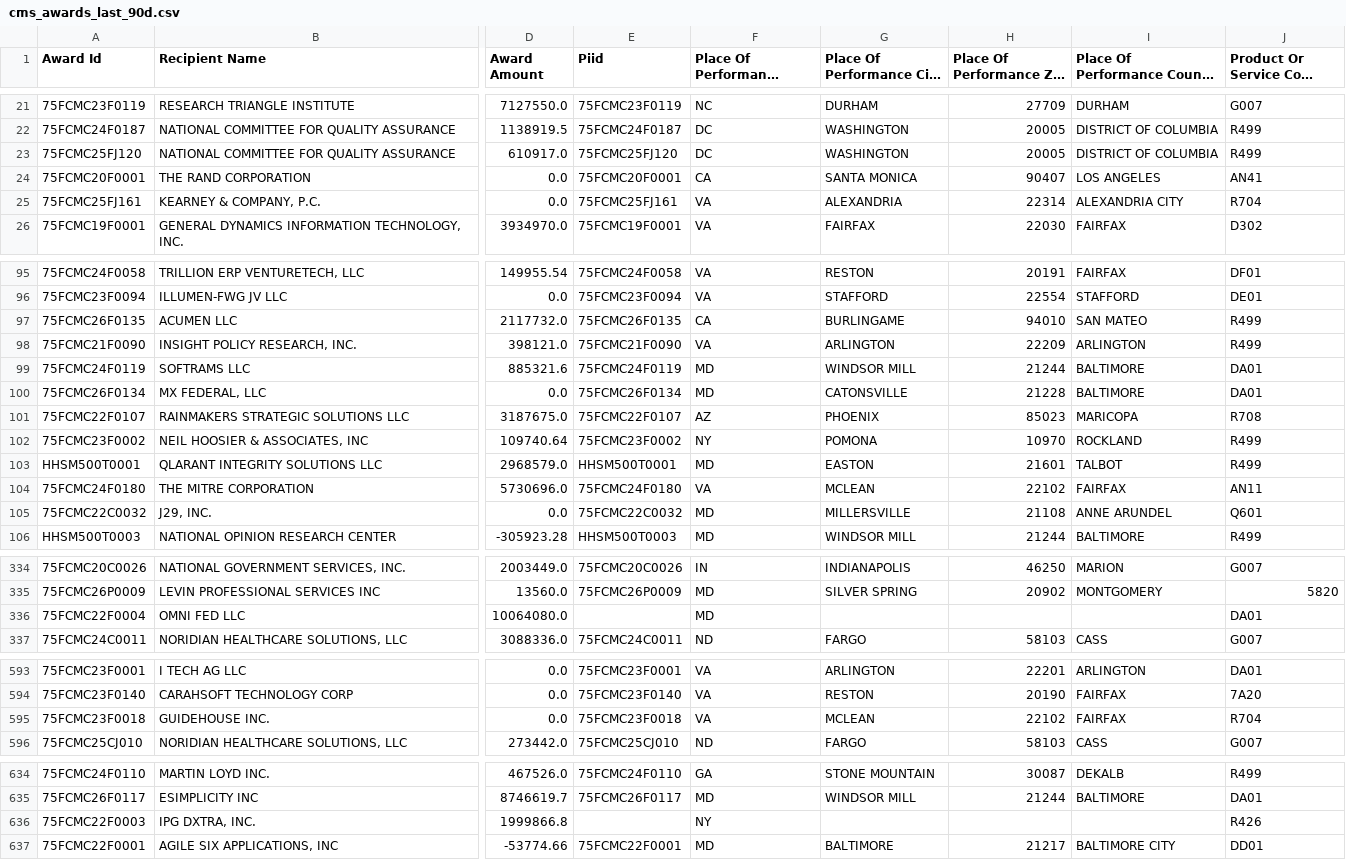
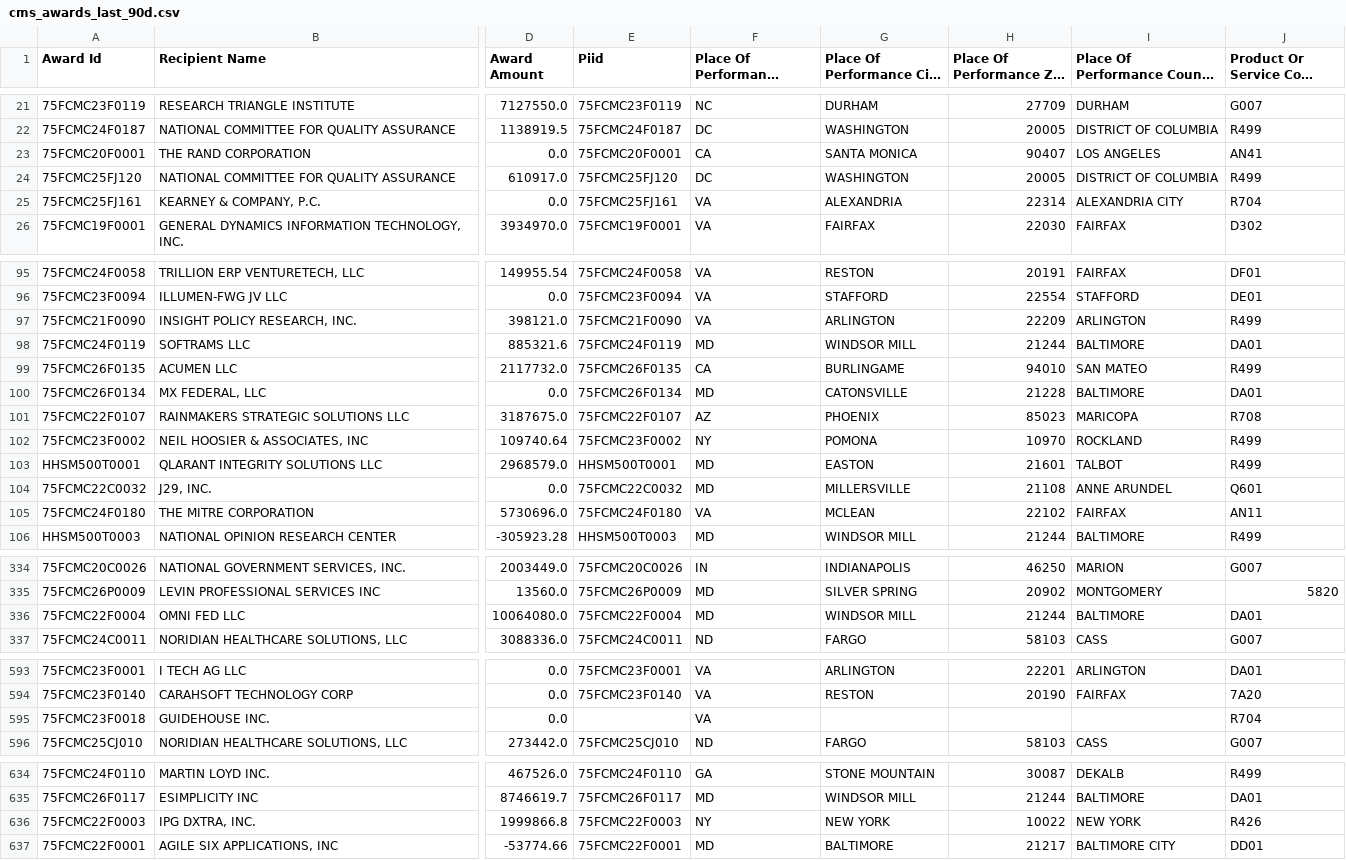
Before and after one commit to feldmangn/nih-awards-tracker, a CSV file: data/cms_awards_last_90d.csv, drawn as a sheet; only a part is shown, gaps mark what is left out; long unchanged cells end in …; the diff covers the shown part only; the diff names each change by its address in the sheet, - before the commit and + after, or states it on an @@ line.

```diff
--- a/data/cms_awards_last_90d.csv
+++ b/data/cms_awards_last_90d.csv
@@ row 24 moved to row 23: 75FCMC20F0001 @@
@@ row 97 moved to row 99: 75FCMC26F0135 @@
@@ row 105 moved to row 104: 75FCMC22C0032 @@
-E336 (Piid): (empty)
+E336 (Piid): 75FCMC22F0004
-G336 (Place Of Performance City Name): (empty)
+G336 (Place Of Performance City Name): WINDSOR MILL
-H336 (Place Of Performance ZIP Code): (empty)
+H336 (Place Of Performance ZIP Code): 21244
-I336 (Place Of Performance County Name): (empty)
+I336 (Place Of Performance County Name): BALTIMORE
-E595 (Piid): 75FCMC23F0018
+E595 (Piid): (empty)
-G595 (Place Of Performance City Name): MCLEAN
+G595 (Place Of Performance City Name): (empty)
-H595 (Place Of Performance ZIP Code): 22102
+H595 (Place Of Performance ZIP Code): (empty)
-I595 (Place Of Performance County Name): FAIRFAX
+I595 (Place Of Performance County Name): (empty)
-E636 (Piid): (empty)
+E636 (Piid): 75FCMC22F0003
-G636 (Place Of Performance City Name): (empty)
+G636 (Place Of Performance City Name): NEW YORK
-H636 (Place Of Performance ZIP Code): (empty)
+H636 (Place Of Performance ZIP Code): 10022
-I636 (Place Of Performance County Name): (empty)
+I636 (Place Of Performance County Name): NEW YORK
```
Also changed, not shown: 11 moved rows and 8 edited cells elsewhere in this file, data/dod_awards_last_90d.csv, data/doe_awards_last_90d.csv, 18 other files.
